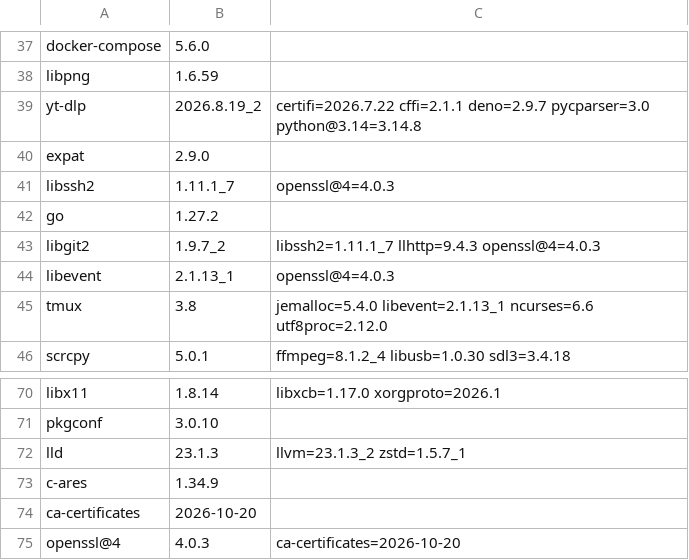
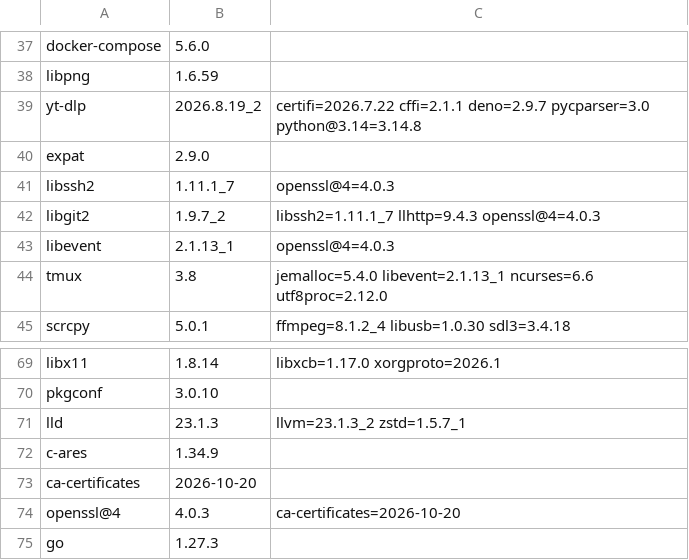
Before and after one commit to quyleanh/homebrew-tap, a TSV file: .github/bottle-deps.tsv, drawn as a sheet; only a part is shown, gaps mark what is left out.

```diff
--- a/.github/bottle-deps.tsv
+++ b/.github/bottle-deps.tsv
@@ -41,3 +41,2 @@ expat	2.9.0
 libssh2	1.11.1_7	openssl@4=4.0.3
-go	1.27.2	
 libgit2	1.9.7_2	libssh2=1.11.1_7 llhttp=9.4.3 openssl@4=4.0.3
@@ -75 +74,2 @@ ca-certificates	2026-10-20
 openssl@4	4.0.3	ca-certificates=2026-10-20
+go	1.27.3	
```
Also changed, not shown: 1 other file.
